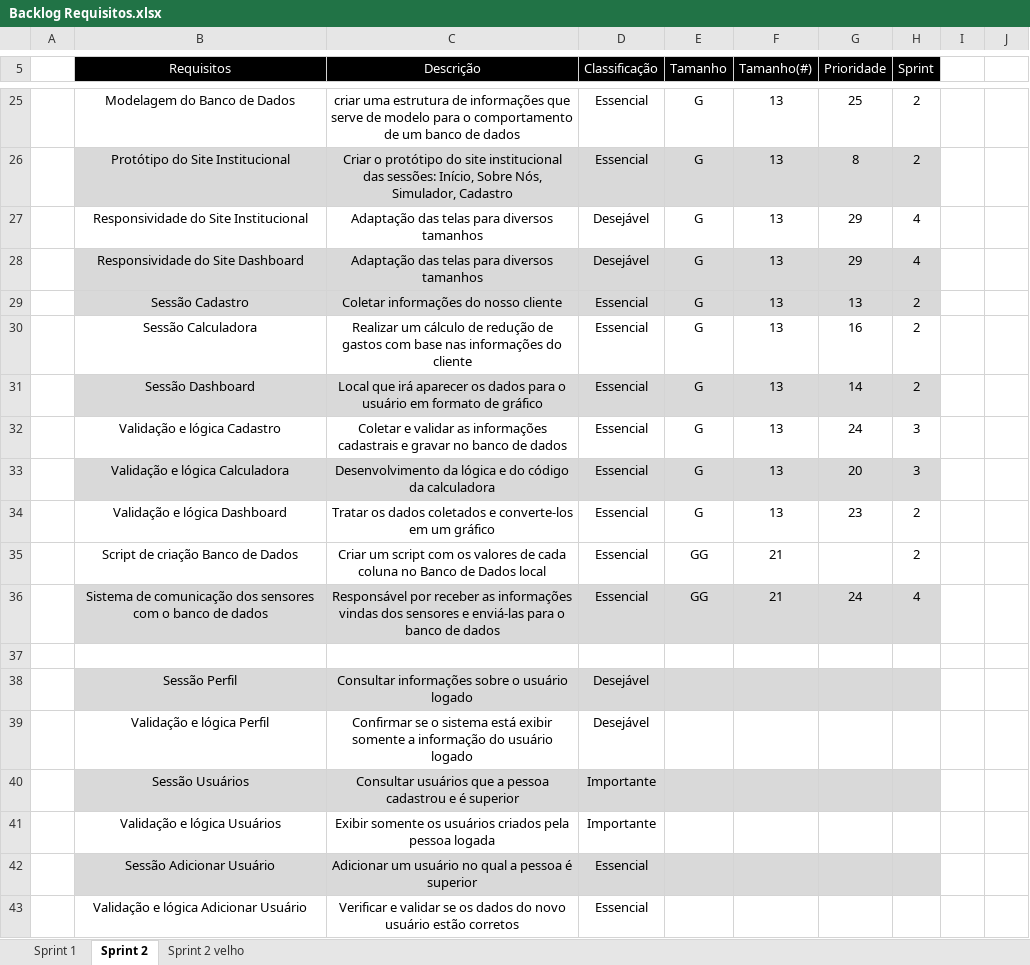
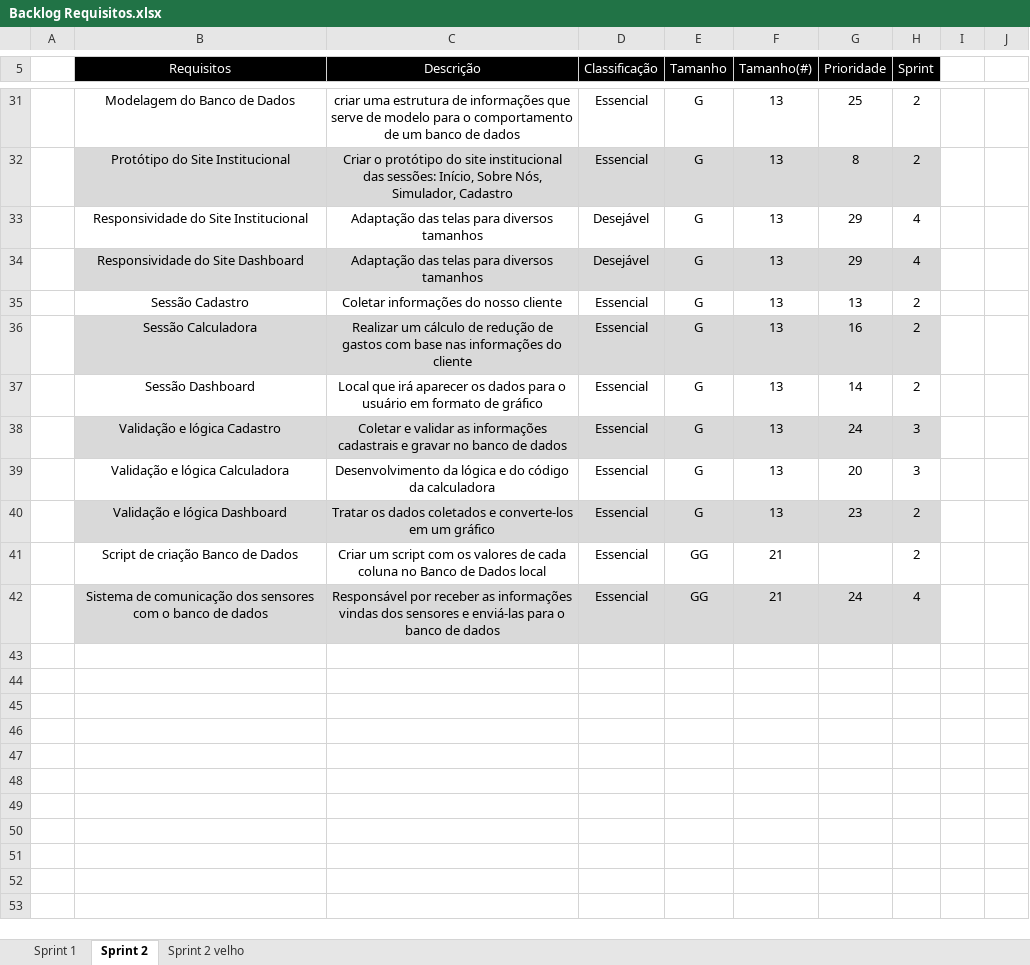
Before and after one commit to VagaFacil/VagaFacil, an Excel workbook: documentos/Backlog Requisitos.xlsx, sheet Sprint 2, drawn as a sheet; only a part is shown, gaps mark what is left out; values as stored, in another font and other column widths than the file's, no borders; removed rows and columns are numbered as before the commit, all else as after; the diff covers the shown part only; the diff names each change by its address in the sheet, - before the commit and + after, or states it on an @@ line.

```diff
--- a/documentos/Backlog Requisitos.xlsx (sheet Sprint 2)
+++ b/documentos/Backlog Requisitos.xlsx (sheet Sprint 2)
-B35:H35 fill: #D9D9D9
+B35:H35 fill: none
-B36:H36 fill: none
+B36:H36 fill: #D9D9D9
-B37:H37 fill: #D9D9D9
+B37:H37 fill: none
-B38:H38 fill: none
+B38:H38 fill: #D9D9D9
-B39:H39 fill: #D9D9D9
+B39:H39 fill: none
-B40:H40 fill: none
+B40:H40 fill: #D9D9D9
-row 37: (empty)
-row 38:  | Sessão Perfil | Consultar informações sobre o usuário logado | Desejável
-row 39:  | Validação e lógica Perfil | Confirmar se o sistema está exibir somente a informação do usuário logado | Desejável
-row 40:  | Sessão Usuários | Consultar usuários que a pessoa cadastrou e é superior | Importante
-row 41:  | Validação e lógica Usuários | Exibir somente os usuários criados pela pessoa logada | Importante
-row 42:  | Sessão Adicionar Usuário | Adicionar um usuário no qual a pessoa é superior | Essencial
-row 43:  | Validação e lógica Adicionar Usuário | Verificar e validar se os dados do novo usuário estão corretos | Essencial
```
Also changed, not shown: 6 added rows, 3 edited cells and cell formats elsewhere in this sheet, 5 other files.
